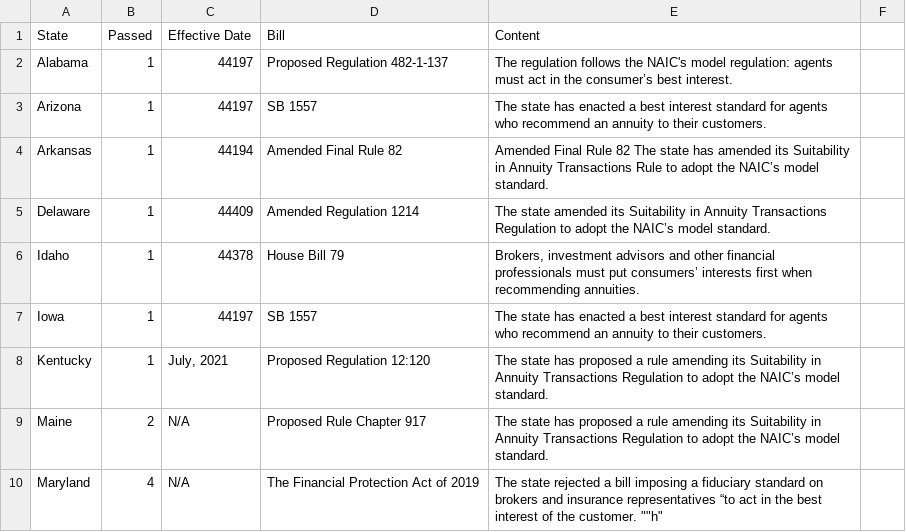
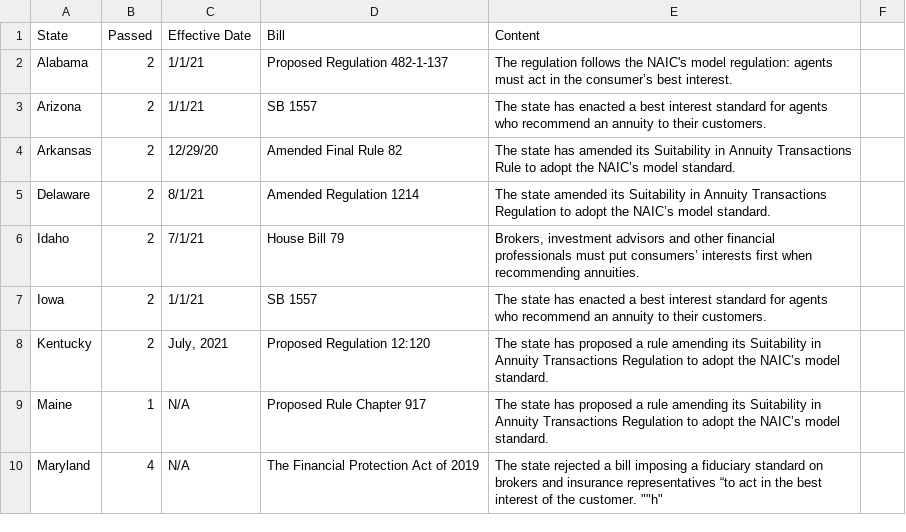
Before and after one commit to mingligraphics/money-media, a CSV file: Data & Coding/best_interest_state.csv, drawn as a sheet; only a part is shown; the diff covers the shown part only.

Commit message:
Add files via upload

```diff
--- a/Data & Coding/best_interest_state.csv
+++ b/Data & Coding/best_interest_state.csv
@@ -2,8 +2,8 @@ State,Passed,Effective Date,Bill,Content,,,,,
-Alabama,1,44197,Proposed Regulation 482-1-137 ,The regulation follows the NAIC's model regulation: agents must act in the consumer’s best interest. ,,,,,
-Arizona,1,44197,SB 1557 ,The state has enacted a best interest standard for agents who recommend an annuity to their customers.,,,,,
-Arkansas,1,44194,Amended Final Rule 82 ,Amended Final Rule 82  The state has amended its Suitability in Annuity Transactions Rule to adopt the NAIC’s model standard.,,,,,
-Delaware,1,44409,Amended Regulation 1214 ,The state amended its Suitability in Annuity Transactions Regulation to adopt the NAIC’s model standard. ,,,,,
-Idaho,1,44378,House Bill 79,"Brokers, investment advisors and other financial professionals must put consumers’ interests first when recommending annuities.",,,,,
-Iowa,1,44197,SB 1557 ,The state has enacted a best interest standard for agents who recommend an annuity to their customers.,,,,,
-Kentucky,1,"July, 2021",Proposed Regulation 12:120 ,The state has proposed a rule amending its Suitability in Annuity Transactions Regulation to adopt the NAIC’s model standard.,,,,,
-Maine,2,N/A,Proposed Rule Chapter 917 ,The state has proposed a rule amending its Suitability in Annuity Transactions Regulation to adopt the NAIC’s model standard.,,,,,
+Alabama,2,1/1/21,Proposed Regulation 482-1-137 ,The regulation follows the NAIC's model regulation: agents must act in the consumer’s best interest. 
+Arizona,2,1/1/21,SB 1557 ,The state has enacted a best interest standard for agents who recommend an annuity to their customers.
+Arkansas,2,12/29/20,Amended Final Rule 82 ,The state has amended its Suitability in Annuity Transactions Rule to adopt the NAIC’s model standard.
+Delaware,2,8/1/21,Amended Regulation 1214 ,The state amended its Suitability in Annuity Transactions Regulation to adopt the NAIC’s model standard. 
+Idaho,2,7/1/21,House Bill 79,"Brokers, investment advisors and other financial professionals must put consumers’ interests first when recommending annuities."
+Iowa,2,1/1/21,SB 1557 ,The state has enacted a best interest standard for agents who recommend an annuity to their customers.
+Kentucky,2,"July, 2021",Proposed Regulation 12:120 ,The state has proposed a rule amending its Suitability in Annuity Transactions Regulation to adopt the NAIC’s model standard.
+Maine,1,N/A,Proposed Rule Chapter 917 ,The state has proposed a rule amending its Suitability in Annuity Transactions Regulation to adopt the NAIC’s model standard.
```
Also changed, not shown: 13 edited cells elsewhere in this file.
